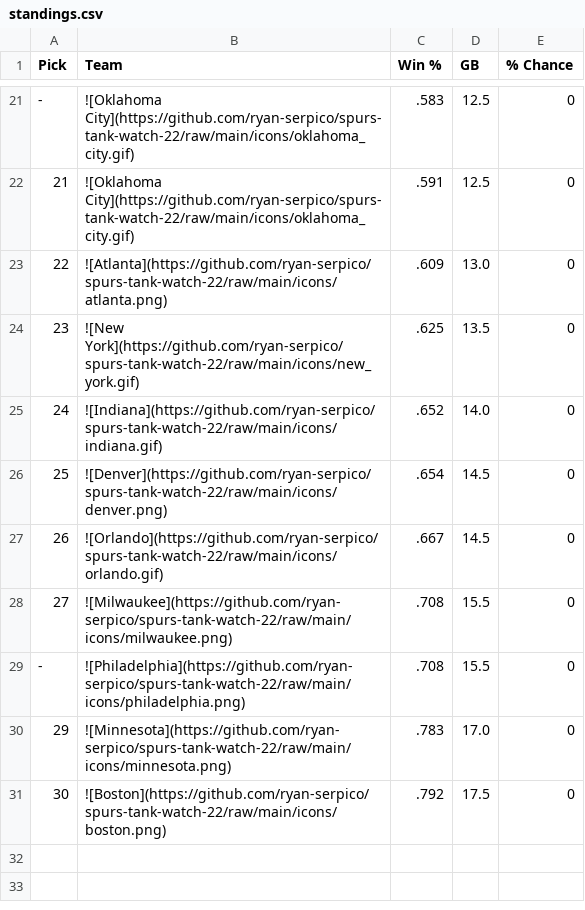
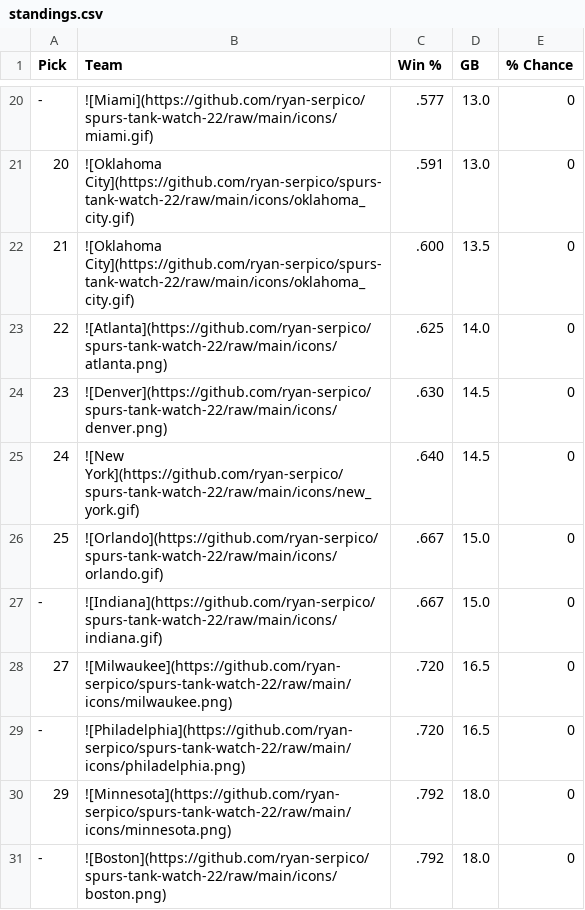
Before and after one commit to ryan-serpico/spurs-tank-watch-22, a CSV file: output/standings.csv, drawn as a sheet; only a part is shown, gaps mark what is left out; the diff covers the shown part only.

```diff
--- a/output/standings.csv
+++ b/output/standings.csv
@@ -21,11 +20,12 @@ Pick,Team,Win %,GB,% Chance
--,![Oklahoma City](https://github.com/ryan-serpico/spurs-tank-watch-22/raw/main/icons/oklahoma_city.gif),.583,12.5,0
-21,![Oklahoma City](https://github.com/ryan-serpico/spurs-tank-watch-22/raw/main/icons/oklahoma_city.gif),.591,12.5,0
-22,![Atlanta](https://github.com/ryan-serpico/spurs-tank-watch-22/raw/main/icons/atlanta.png),.609,13.0,0
-23,![New York](https://github.com/ryan-serpico/spurs-tank-watch-22/raw/main/icons/new_york.gif),.625,13.5,0
-24,![Indiana](https://github.com/ryan-serpico/spurs-tank-watch-22/raw/main/icons/indiana.gif),.652,14.0,0
-25,![Denver](https://github.com/ryan-serpico/spurs-tank-watch-22/raw/main/icons/denver.png),.654,14.5,0
-26,![Orlando](https://github.com/ryan-serpico/spurs-tank-watch-22/raw/main/icons/orlando.gif),.667,14.5,0
-27,![Milwaukee](https://github.com/ryan-serpico/spurs-tank-watch-22/raw/main/icons/milwaukee.png),.708,15.5,0
--,![Philadelphia](https://github.com/ryan-serpico/spurs-tank-watch-22/raw/main/icons/philadelphia.png),.708,15.5,0
-29,![Minnesota](https://github.com/ryan-serpico/spurs-tank-watch-22/raw/main/icons/minnesota.png),.783,17.0,0
-30,![Boston](https://github.com/ryan-serpico/spurs-tank-watch-22/raw/main/icons/boston.png),.792,17.5,0
+-,![Miami](https://github.com/ryan-serpico/spurs-tank-watch-22/raw/main/icons/miami.gif),.577,13.0,0
+20,![Oklahoma City](https://github.com/ryan-serpico/spurs-tank-watch-22/raw/main/icons/oklahoma_city.gif),.591,13.0,0
+21,![Oklahoma City](https://github.com/ryan-serpico/spurs-tank-watch-22/raw/main/icons/oklahoma_city.gif),.600,13.5,0
+22,![Atlanta](https://github.com/ryan-serpico/spurs-tank-watch-22/raw/main/icons/atlanta.png),.625,14.0,0
+23,![Denver](https://github.com/ryan-serpico/spurs-tank-watch-22/raw/main/icons/denver.png),.630,14.5,0
+24,![New York](https://github.com/ryan-serpico/spurs-tank-watch-22/raw/main/icons/new_york.gif),.640,14.5,0
+25,![Orlando](https://github.com/ryan-serpico/spurs-tank-watch-22/raw/main/icons/orlando.gif),.667,15.0,0
+-,![Indiana](https://github.com/ryan-serpico/spurs-tank-watch-22/raw/main/icons/indiana.gif),.667,15.0,0
+27,![Milwaukee](https://github.com/ryan-serpico/spurs-tank-watch-22/raw/main/icons/milwaukee.png),.720,16.5,0
+-,![Philadelphia](https://github.com/ryan-serpico/spurs-tank-watch-22/raw/main/icons/philadelphia.png),.720,16.5,0
+29,![Minnesota](https://github.com/ryan-serpico/spurs-tank-watch-22/raw/main/icons/minnesota.png),.792,18.0,0
+-,![Boston](https://github.com/ryan-serpico/spurs-tank-watch-22/raw/main/icons/boston.png),.792,18.0,0
```
Also changed, not shown: 2 added rows, 3 removed rows and 29 edited cells elsewhere in this file, 3 other files.
